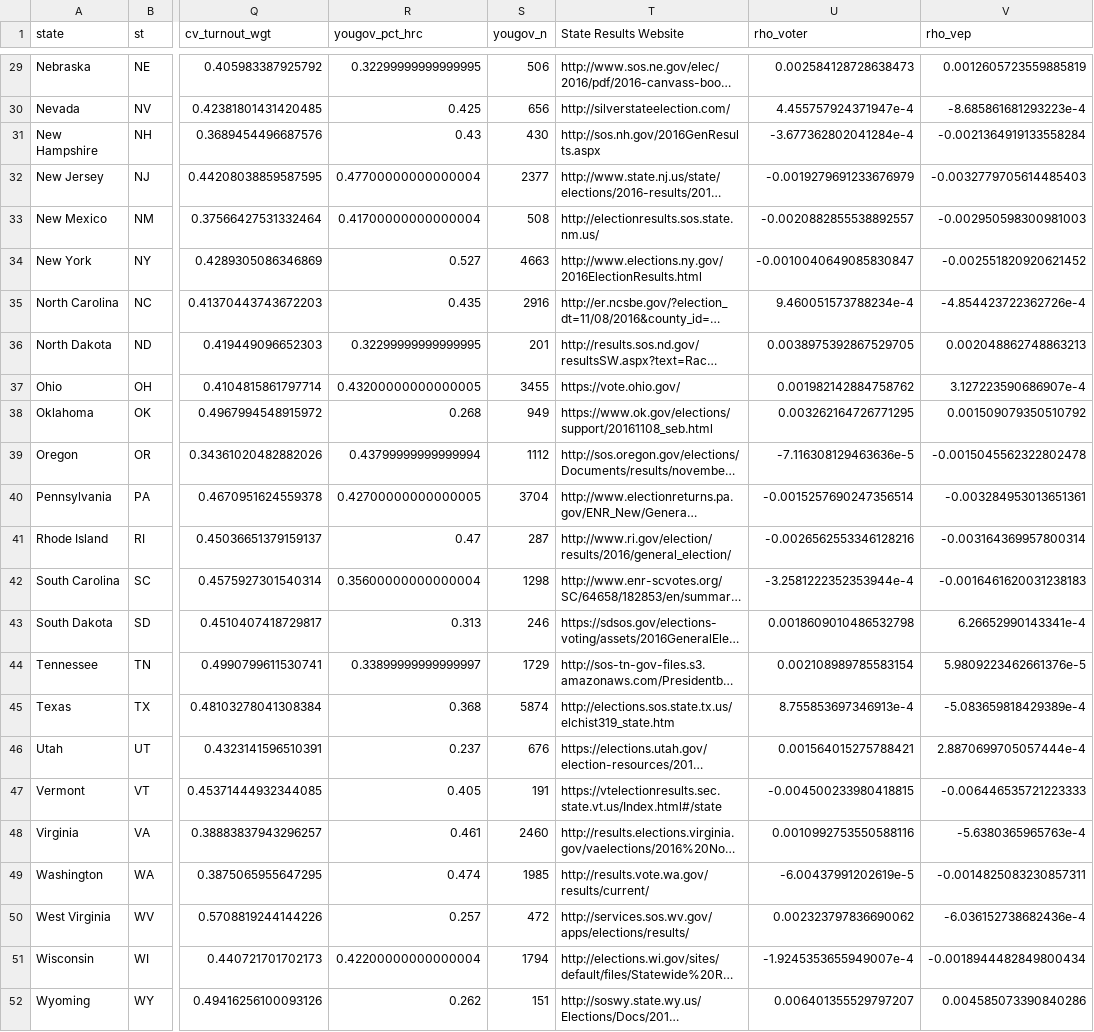
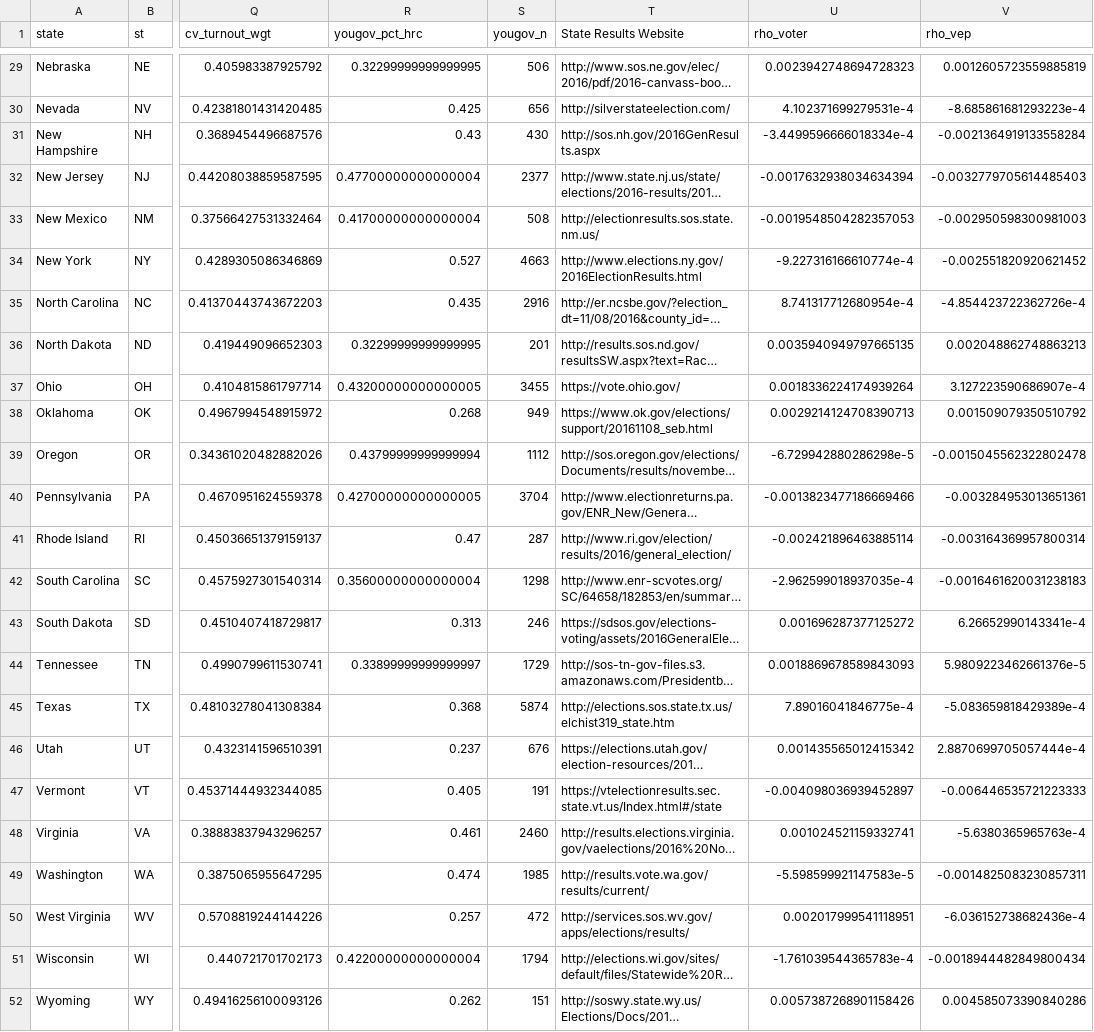
Before and after one commit to kuriwaki/poll_error, a CSV file: data/output/pres16_state.csv, drawn as a sheet; only a part is shown, gaps mark what is left out; long unchanged cells end in …; the diff covers the shown part only; the diff names each change by its address in the sheet, - before the commit and + after, or states it on an @@ line.

```diff
--- a/data/output/pres16_state.csv
+++ b/data/output/pres16_state.csv
-U29 (rho_voter): 0.002584128728638473
+U29 (rho_voter): 0.0023942748694728323
-U30 (rho_voter): 4.455757924371947e-4
+U30 (rho_voter): 4.102371699279531e-4
-U31 (rho_voter): -3.677362802041284e-4
+U31 (rho_voter): -3.4499596666018334e-4
-U32 (rho_voter): -0.0019279691233676979
+U32 (rho_voter): -0.0017632938034634394
-U33 (rho_voter): -0.0020882855538892557
+U33 (rho_voter): -0.0019548504282357053
-U34 (rho_voter): -0.0010040649085830847
+U34 (rho_voter): -9.227316166610774e-4
-U35 (rho_voter): 9.460051573788234e-4
+U35 (rho_voter): 8.741317712680954e-4
-U36 (rho_voter): 0.0038975392867529705
+U36 (rho_voter): 0.0035940949797665135
-U37 (rho_voter): 0.001982142884758762
+U37 (rho_voter): 0.0018336224174939264
-U38 (rho_voter): 0.003262164726771295
+U38 (rho_voter): 0.0029214124708390713
-U39 (rho_voter): -7.116308129463636e-5
+U39 (rho_voter): -6.729942880286298e-5
-U40 (rho_voter): -0.0015257690247356514
+U40 (rho_voter): -0.0013823477186669466
-U41 (rho_voter): -0.0026562553346128216
+U41 (rho_voter): -0.002421896463885114
-U42 (rho_voter): -3.2581222352353944e-4
+U42 (rho_voter): -2.962599018937035e-4
-U43 (rho_voter): 0.0018609010486532798
+U43 (rho_voter): 0.001696287377125272
-U44 (rho_voter): 0.002108989785583154
+U44 (rho_voter): 0.0018869678589843093
-U45 (rho_voter): 8.755853697346913e-4
+U45 (rho_voter): 7.89016041846775e-4
-U46 (rho_voter): 0.001564015275788421
+U46 (rho_voter): 0.001435565012415342
-U47 (rho_voter): -0.004500233980418815
+U47 (rho_voter): -0.004098036939452897
-U48 (rho_voter): 0.0010992753550588116
+U48 (rho_voter): 0.001024521159332741
-U49 (rho_voter): -6.00437991202619e-5
+U49 (rho_voter): -5.598599921147583e-5
-U50 (rho_voter): 0.002323797836690062
+U50 (rho_voter): 0.002017999541118951
-U51 (rho_voter): -1.9245353655949007e-4
+U51 (rho_voter): -1.761039544365783e-4
-U52 (rho_voter): 0.006401355529797207
+U52 (rho_voter): 0.0057387268901158426
```
Also changed, not shown: 27 edited cells elsewhere in this file, 2 other files.
